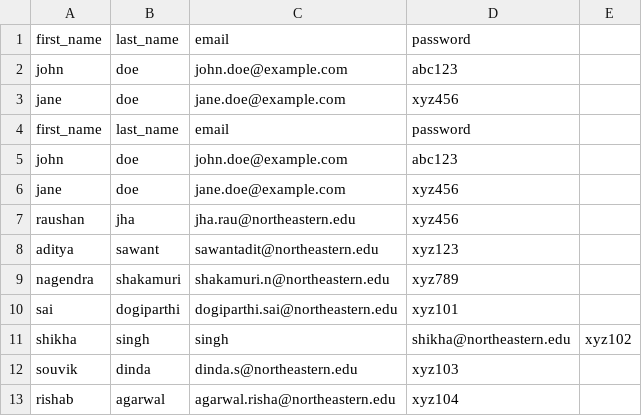
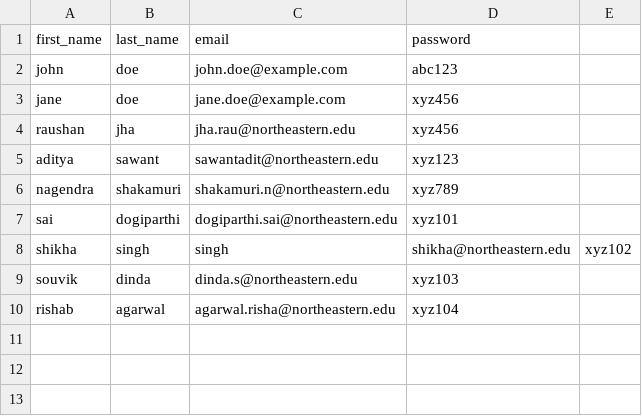
Before and after one commit to Anuja-Kale/webapp, a CSV file: opt/users.csv, drawn as a sheet; the diff names each change by its address in the sheet, - before the commit and + after, or states it on an @@ line.

Commit message:
Update users.csv

```diff
--- a/opt/users.csv
+++ b/opt/users.csv
-row 4: first_name | last_name | email | password
-row 5: john | doe | john.doe@example.com | abc123
-row 6: jane | doe | jane.doe@example.com | xyz456
```
